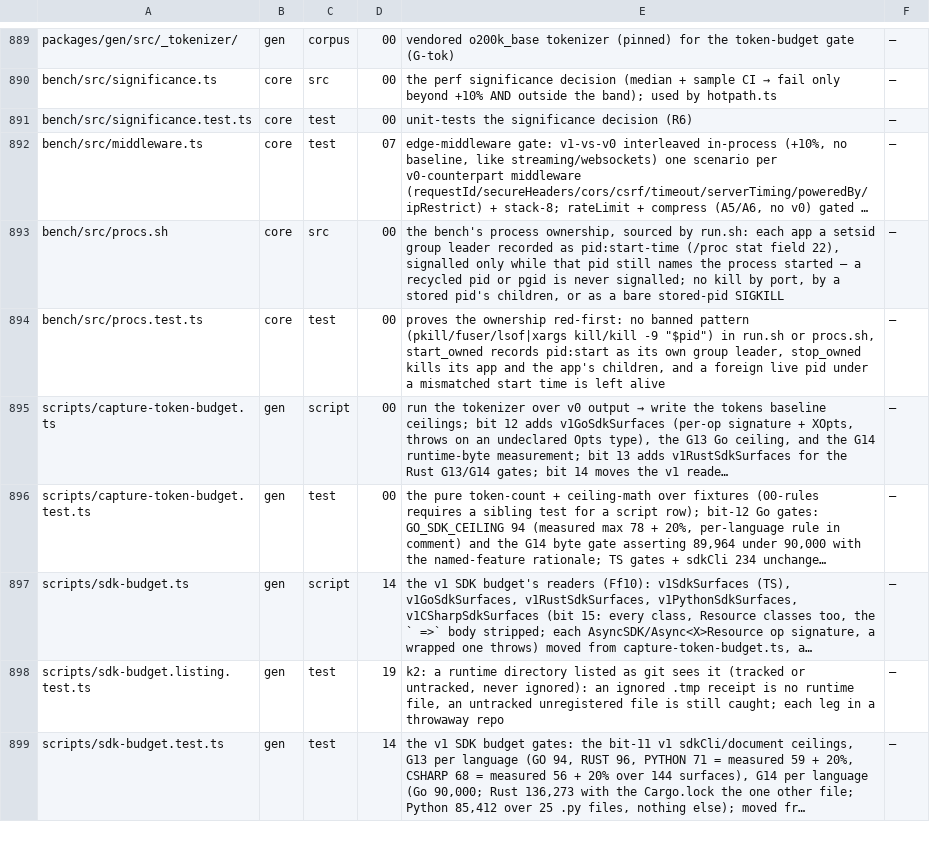
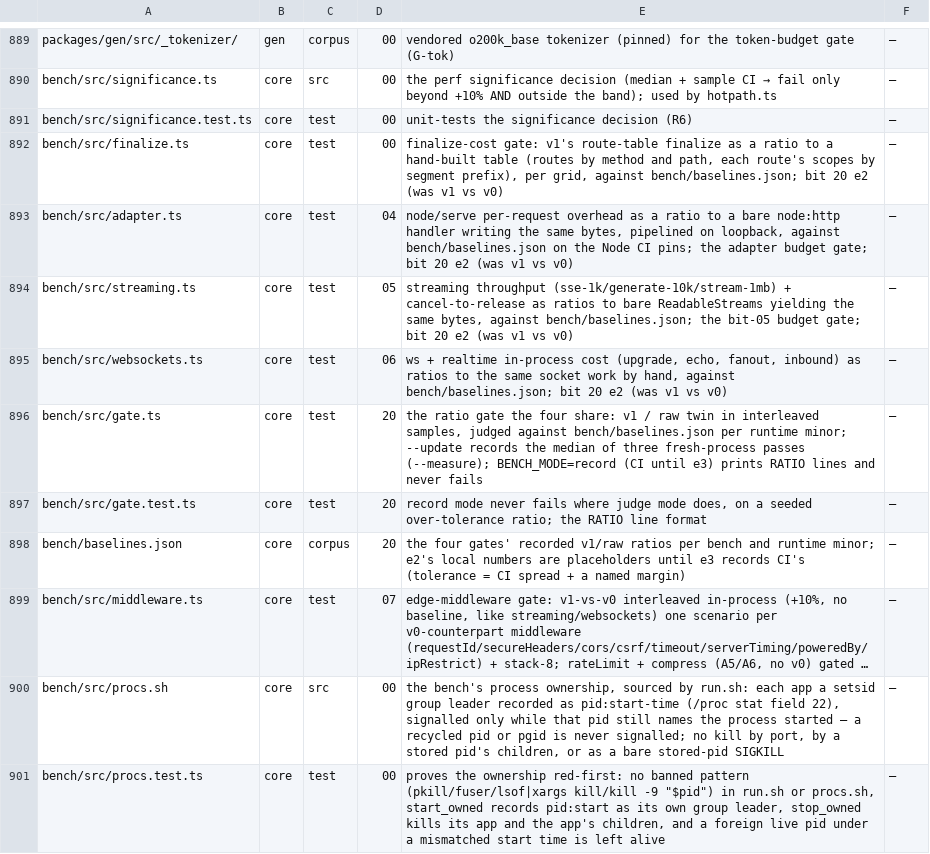
Before and after one commit to lovrozagar/honey, a TSV file: blueprint/files.tsv, drawn as a sheet; only a part is shown, gaps mark what is left out; the shorter side is filled out with more unchanged rows; long unchanged cells end in …; the diff names each change by its address in the sheet, - before the commit and + after, or states it on an @@ line.

Commit message:
docs(blueprint): bit 20 e2 rows, the four benches as ratio gates in record mode

```diff
--- a/blueprint/files.tsv
+++ b/blueprint/files.tsv
+row 892: bench/src/finalize.ts | core | test | 00 | finalize-cost gate: v1's route-table finalize as a ratio to a hand-built table (routes by method and path, each route's scopes by segment prefix), per grid, against bench/baselines.json; bit 20 e2 (was v1 vs v0) | —
+row 893: bench/src/adapter.ts | core | test | 04 | node/serve per-request overhead as a ratio to a bare node:http handler writing the same bytes, pipelined on loopback, against bench/baselines.json on the Node CI pins; the adapter budget gate; bit 20 e2 (was v1 vs v0) | —
+row 894: bench/src/streaming.ts | core | test | 05 | streaming throughput (sse-1k/generate-10k/stream-1mb) + cancel-to-release as ratios to bare ReadableStreams yielding the same bytes, against bench/baselines.json; the bit-05 budget gate; bit 20 e2 (was v1 vs v0) | —
+row 895: bench/src/websockets.ts | core | test | 06 | ws + realtime in-process cost (upgrade, echo, fanout, inbound) as ratios to the same socket work by hand, against bench/baselines.json; bit 20 e2 (was v1 vs v0) | —
+row 896: bench/src/gate.ts | core | test | 20 | the ratio gate the four share: v1 / raw twin in interleaved samples, judged against bench/baselines.json per runtime minor; --update records the median of three fresh-process passes (--measure); BENCH_MODE=record (CI until e3) prints RATIO lines and never fails | —
+row 897: bench/src/gate.test.ts | core | test | 20 | record mode never fails where judge mode does, on a seeded over-tolerance ratio; the RATIO line format | —
+row 898: bench/baselines.json | core | corpus | 20 | the four gates' recorded v1/raw ratios per bench and runtime minor; e2's local numbers are placeholders until e3 records CI's (tolerance = CI spread + a named margin) | —
```
